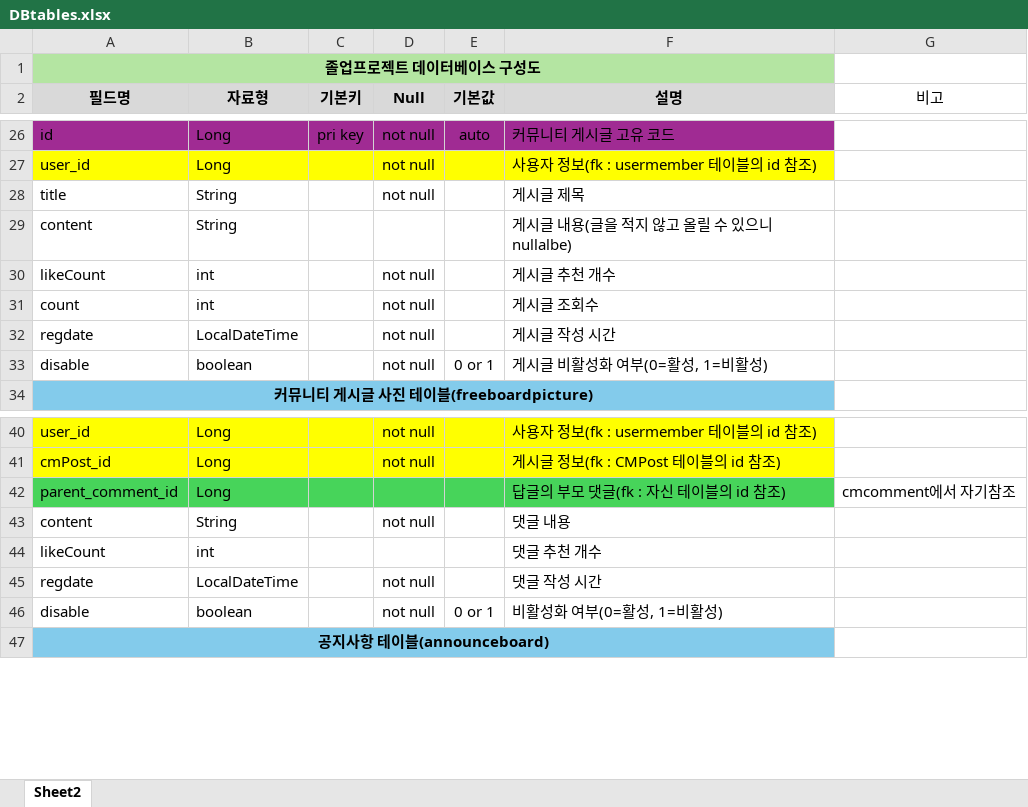
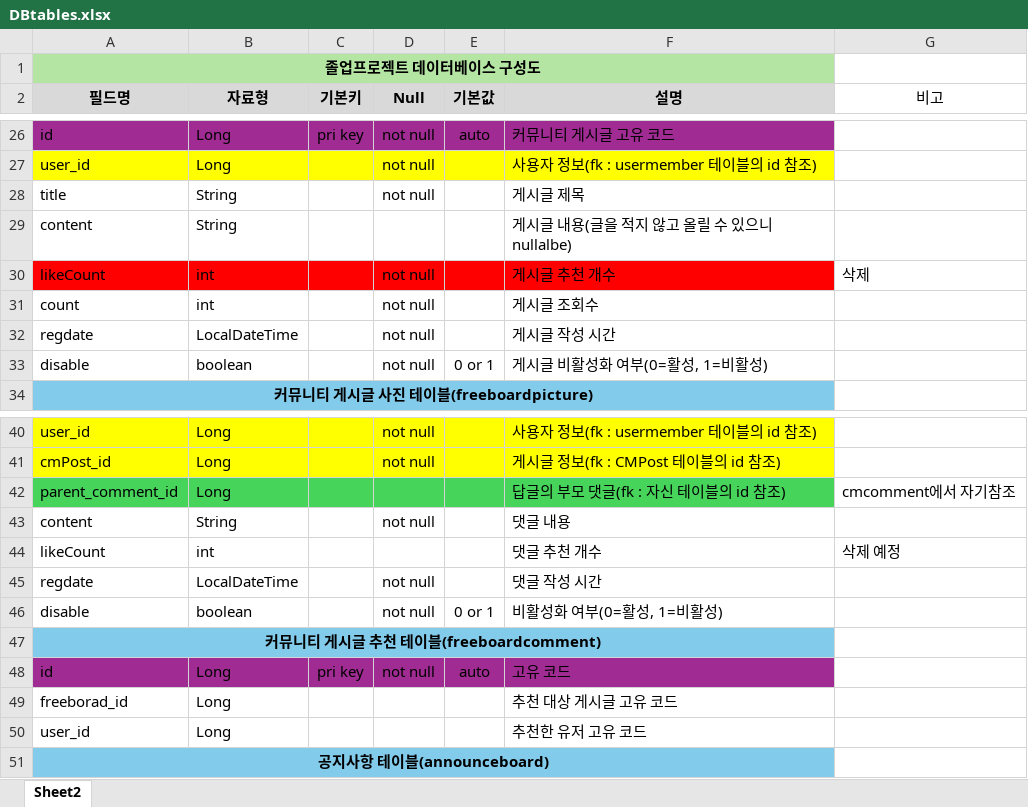
Before and after one commit to logg9715/MGM, an Excel workbook: DBtables.xlsx, sheet Sheet2, drawn as a sheet; only a part is shown, gaps mark what is left out; values as stored, in another font and other column widths than the file's, no borders; the diff names each change by its address in the sheet, - before the commit and + after, or states it on an @@ line.

Commit message:
자유게시판&댓글 수정(추천기능 위추)
1. 자게 api url 수정
	: /api/posts -> /api/freeboard
	모든 컨트롤러와 mustache js의 url도 같이 수정
2. 자게 댓글 api url 수정
	: /api/comments -> api/freeboardcomment
	1-2과 같다
3. 자게 좋아요 메소드 FreeBoardAPI.likePost() 수정
	: 이름변경 likePost() -> recommend
4. 자게 테이블 수정
	: 좋아요 수 likeCount컬럼 삭제, 새로 만든 좋아요 테이블
	freeboardgood의 count() 활용한 구조로 대체 예정
	모든 mustache의 likeCount항목 삭제
	자게 본문의 추천 버튼과 연결된 추천 기능 수정
		-> 기존의 버튼 누르면 무한히 올라가는 구조에서, 추천
		테이블을 따로 생성하고 추천을 누르면 테이블에 글+userId
		형태로 추가, 만약 테이블에 이미 존재한다면 badRequest로
		반환. 기존의 메소드는 주석처리함
	4번의 건에 대해서는 지금처럼 freeboard테이블과 freeboardgood
	테이블을 분리한 형태+url도 각자 요청하는 형태로 할지, 아니면
	freeboard테이블에 합병시킬지 고민중. (친구 기능 추가한 이후로
	보류)

```diff
--- a/DBtables.xlsx (sheet Sheet2)
+++ b/DBtables.xlsx (sheet Sheet2)
-A30:F30 fill: none
+A30:F30 fill: #FF0000
-G30 (비고): (empty)
+G30 (비고): 삭제
-G44 (비고): (empty)
+G44 (비고): 삭제 예정
+row 47: 커뮤니티 게시글 추천 테이블(freeboardcomment)
+row 48: id | Long | pri key | not null | auto | 고유 코드
+row 49: freeborad_id | Long |  |  |  | 추천 대상 게시글 고유 코드
+row 50: user_id | Long |  |  |  | 추천한 유저 고유 코드
```
Also changed, not shown: 18 other files.
